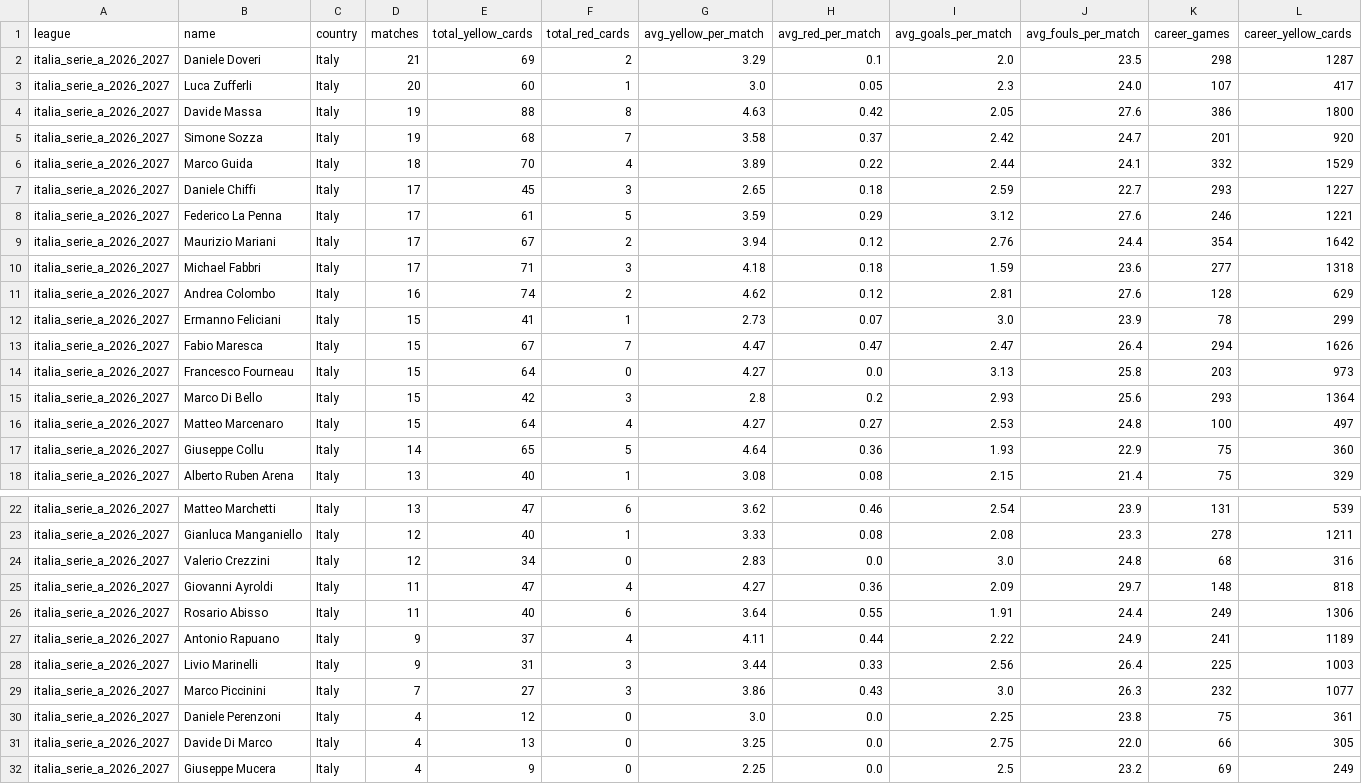
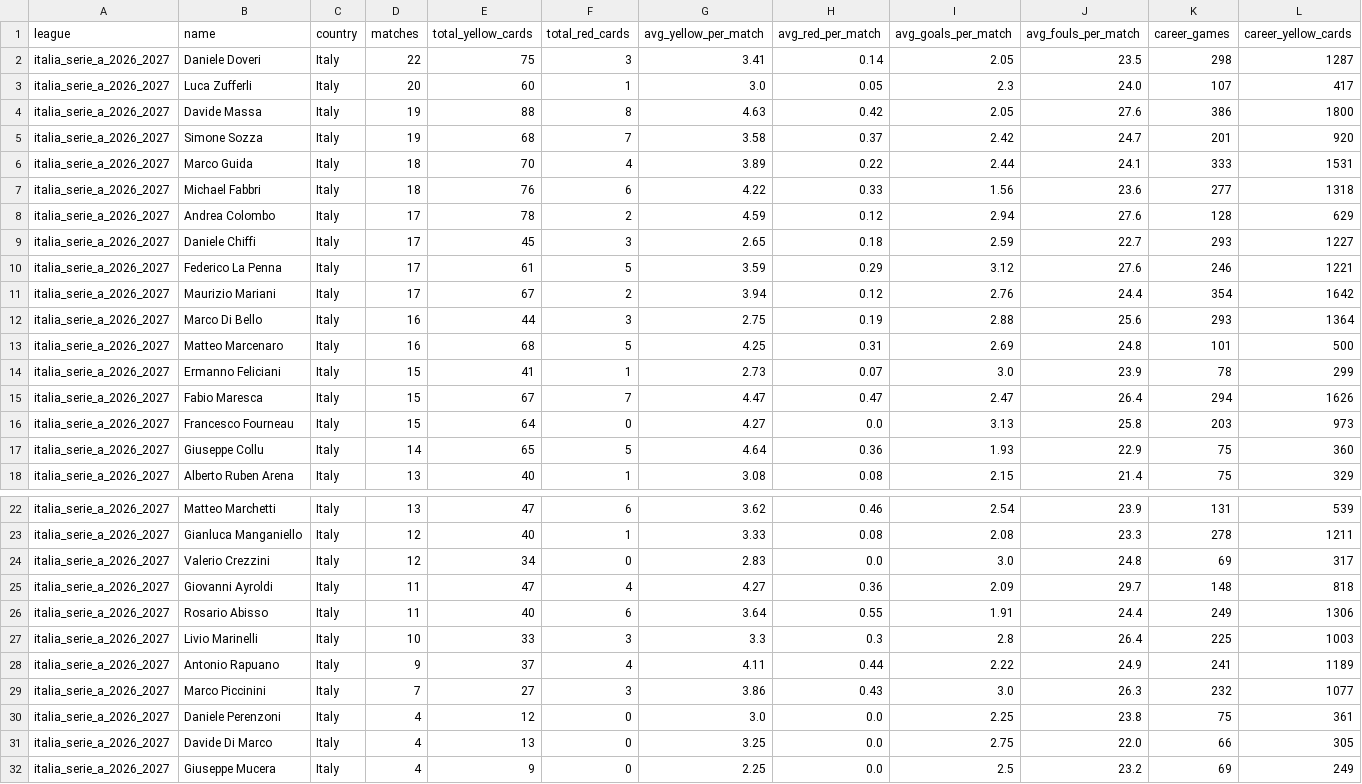
Before and after one commit to aimidas1/referees, a CSV file: italia_serie_a_2026_2027.csv, drawn as a sheet; only a part is shown, gaps mark what is left out; removed rows and columns are numbered as before the commit, all else as after; rows hold the shown columns only; the diff covers the shown part only; the diff names each change by its address in the sheet, - before the commit and + after, or states it on an @@ line.

```diff
--- a/italia_serie_a_2026_2027.csv
+++ b/italia_serie_a_2026_2027.csv
-D2 (matches): 21
+D2 (matches): 22
-E2 (total_yellow_cards): 69
+E2 (total_yellow_cards): 75
-F2 (total_red_cards): 2
+F2 (total_red_cards): 3
-G2 (avg_yellow_per_match): 3.29
+G2 (avg_yellow_per_match): 3.41
-H2 (avg_red_per_match): 0.1
+H2 (avg_red_per_match): 0.14
-I2 (avg_goals_per_match): 2.0
+I2 (avg_goals_per_match): 2.05
-K6 (career_games): 332
+K6 (career_games): 333
-L6 (career_yellow_cards): 1529
+L6 (career_yellow_cards): 1531
+row 7: italia_serie_a_2026_2027 | Michael Fabbri | Italy | 18 | 76 | 6 | 4.22 | 0.33 | 1.56 | 23.6 | 277 | 1318
+row 8: italia_serie_a_2026_2027 | Andrea Colombo | Italy | 17 | 78 | 2 | 4.59 | 0.12 | 2.94 | 27.6 | 128 | 629
-row 10: italia_serie_a_2026_2027 | Michael Fabbri | Italy | 17 | 71 | 3 | 4.18 | 0.18 | 1.59 | 23.6 | 277 | 1318
-row 11: italia_serie_a_2026_2027 | Andrea Colombo | Italy | 16 | 74 | 2 | 4.62 | 0.12 | 2.81 | 27.6 | 128 | 629
+row 12: italia_serie_a_2026_2027 | Marco Di Bello | Italy | 16 | 44 | 3 | 2.75 | 0.19 | 2.88 | 25.6 | 293 | 1364
+row 13: italia_serie_a_2026_2027 | Matteo Marcenaro | Italy | 16 | 68 | 5 | 4.25 | 0.31 | 2.69 | 24.8 | 101 | 500
-row 15: italia_serie_a_2026_2027 | Marco Di Bello | Italy | 15 | 42 | 3 | 2.8 | 0.2 | 2.93 | 25.6 | 293 | 1364
-row 16: italia_serie_a_2026_2027 | Matteo Marcenaro | Italy | 15 | 64 | 4 | 4.27 | 0.27 | 2.53 | 24.8 | 100 | 497
-K24 (career_games): 68
+K24 (career_games): 69
-L24 (career_yellow_cards): 316
+L24 (career_yellow_cards): 317
+row 27: italia_serie_a_2026_2027 | Livio Marinelli | Italy | 10 | 33 | 3 | 3.3 | 0.3 | 2.8 | 26.4 | 225 | 1003
-row 28: italia_serie_a_2026_2027 | Livio Marinelli | Italy | 9 | 31 | 3 | 3.44 | 0.33 | 2.56 | 26.4 | 225 | 1003
```
Also changed, not shown: 2 added rows elsewhere in this file, arabia_saudita_pro_league_2026_2027.csv, brasileirao_serie_b_2026.csv, 16 other files.
